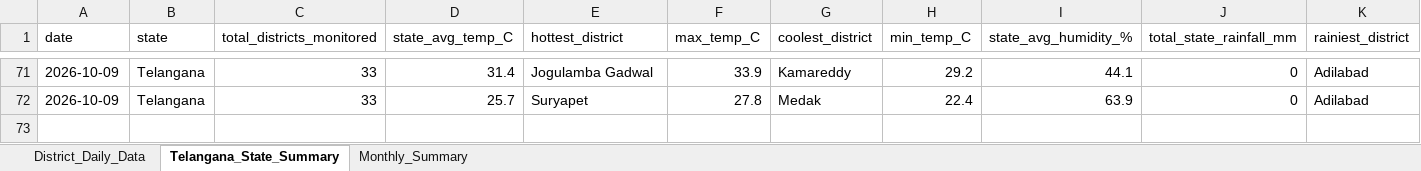
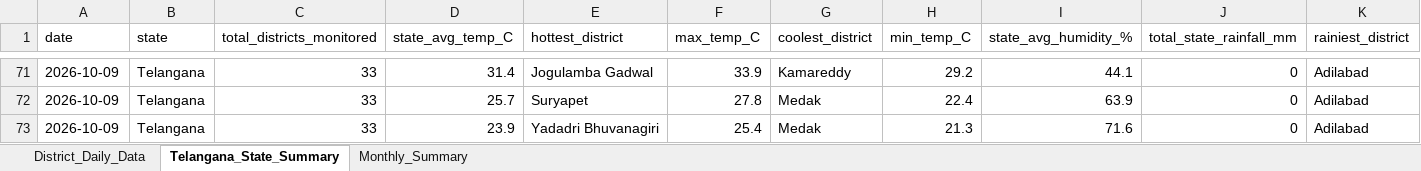
Before and after one commit to molakasohan/weather-analytics, an Excel workbook: data/weather_data.xlsx, sheet Telangana_State_Summary, drawn as a sheet; only a part is shown, gaps mark what is left out; values as stored, in another font and other column widths than the file's, no borders; rows hold the shown columns only; the diff names each change by its address in the sheet, - before the commit and + after, or states it on an @@ line.

```diff
--- a/data/weather_data.xlsx (sheet Telangana_State_Summary)
+++ b/data/weather_data.xlsx (sheet Telangana_State_Summary)
+row 73: 2026-10-09 | Telangana | 33 | 23.9 | Yadadri Bhuvanagiri | 25.4 | Medak | 21.3 | 71.6 | 0 | Adilabad
```
Also changed, not shown: sheet District_Daily_Data, sheet Monthly_Summary, 4 other files.
